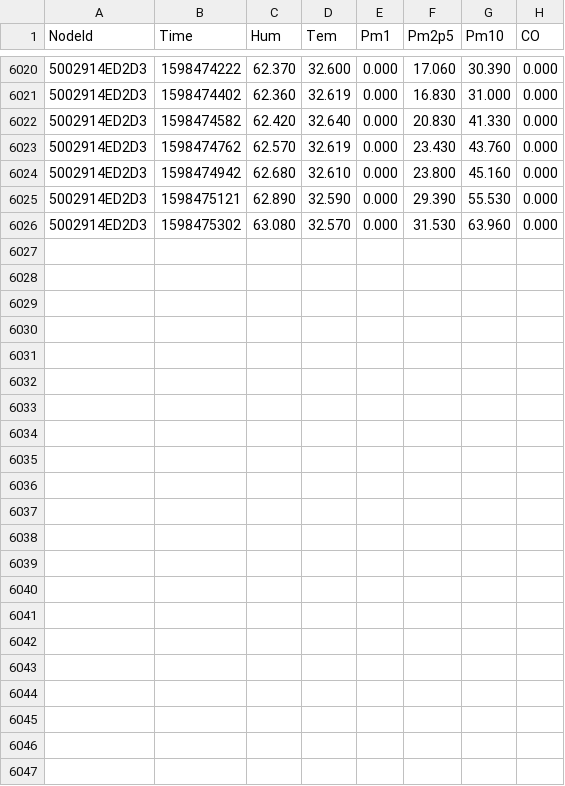
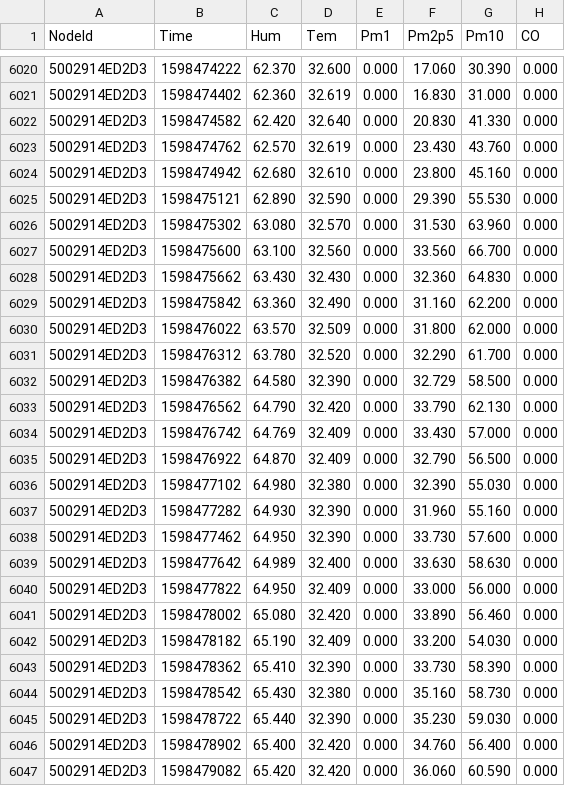
Before and after one commit to clonemasterUwU/airsense_data_raw, a CSV file: 5002914ED2D3-08-2020.csv, drawn as a sheet; only a part is shown, gaps mark what is left out.

```diff
--- a/5002914ED2D3-08-2020.csv
+++ b/5002914ED2D3-08-2020.csv
@@ -6026 +6026,22 @@ NodeId,Time,Hum,Tem,Pm1,Pm2p5,Pm10,CO
 5002914ED2D3,1598475302,63.080,32.570,0.000,31.530,63.960,0.000
+5002914ED2D3,1598475600,63.100,32.560,0.000,33.560,66.700,0.000
+5002914ED2D3,1598475662,63.430,32.430,0.000,32.360,64.830,0.000
+5002914ED2D3,1598475842,63.360,32.490,0.000,31.160,62.200,0.000
+5002914ED2D3,1598476022,63.570,32.509,0.000,31.800,62.000,0.000
+5002914ED2D3,1598476312,63.780,32.520,0.000,32.290,61.700,0.000
+5002914ED2D3,1598476382,64.580,32.390,0.000,32.729,58.500,0.000
+5002914ED2D3,1598476562,64.790,32.420,0.000,33.790,62.130,0.000
+5002914ED2D3,1598476742,64.769,32.409,0.000,33.430,57.000,0.000
+5002914ED2D3,1598476922,64.870,32.409,0.000,32.790,56.500,0.000
+5002914ED2D3,1598477102,64.980,32.380,0.000,32.390,55.030,0.000
+5002914ED2D3,1598477282,64.930,32.390,0.000,31.960,55.160,0.000
+5002914ED2D3,1598477462,64.950,32.390,0.000,33.730,57.600,0.000
+5002914ED2D3,1598477642,64.989,32.400,0.000,33.630,58.630,0.000
+5002914ED2D3,1598477822,64.950,32.409,0.000,33.000,56.000,0.000
+5002914ED2D3,1598478002,65.080,32.420,0.000,33.890,56.460,0.000
+5002914ED2D3,1598478182,65.190,32.409,0.000,33.200,54.030,0.000
+5002914ED2D3,1598478362,65.410,32.390,0.000,33.730,58.390,0.000
+5002914ED2D3,1598478542,65.430,32.380,0.000,35.160,58.730,0.000
+5002914ED2D3,1598478722,65.440,32.390,0.000,35.230,59.030,0.000
+5002914ED2D3,1598478902,65.400,32.420,0.000,34.760,56.400,0.000
+5002914ED2D3,1598479082,65.420,32.420,0.000,36.060,60.590,0.000
```
Also changed, not shown: 50029167E731-08-2020.csv, 50029167ED03-08-2020.csv, 5 other files.
